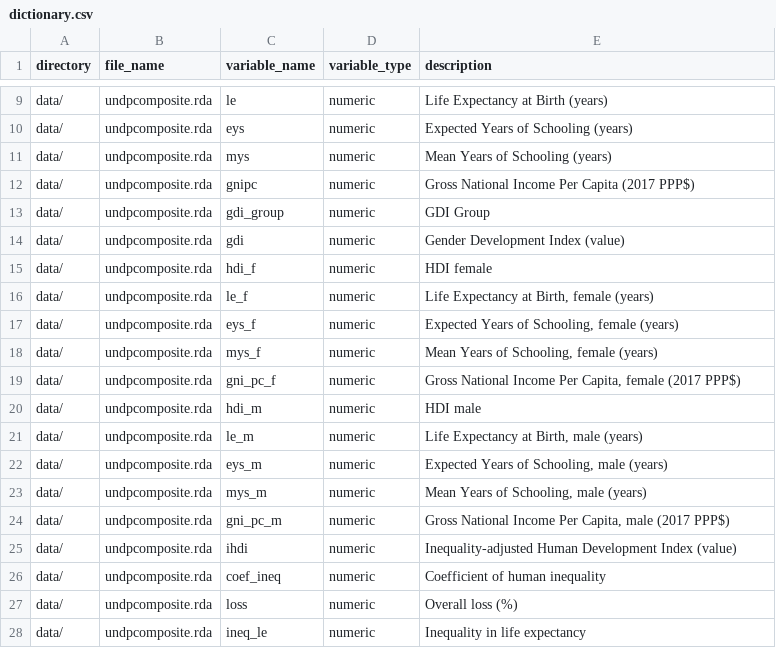
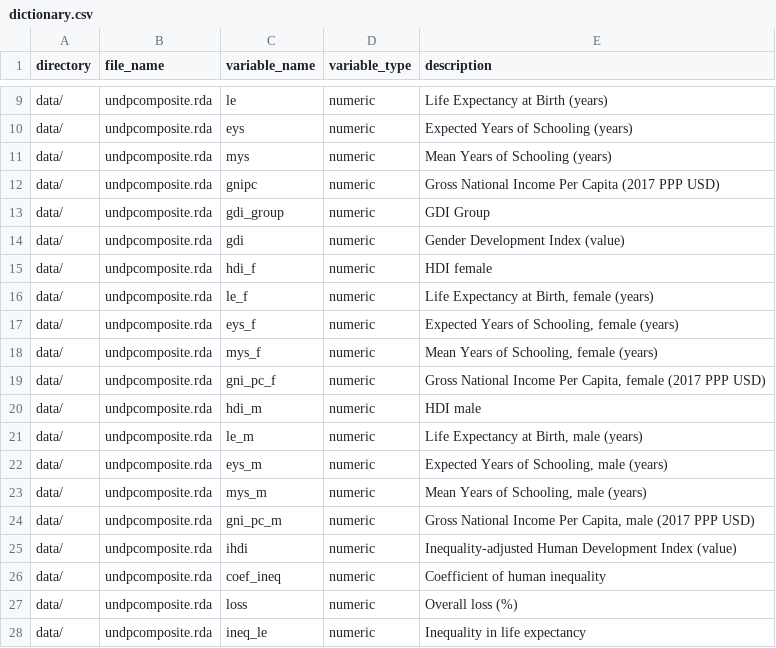
Before and after one commit to openwashdata/undpcomposite, a CSV file: data-raw/dictionary.csv, drawn as a sheet; only a part is shown, gaps mark what is left out.

```diff
--- a/data-raw/dictionary.csv
+++ b/data-raw/dictionary.csv
@@ -11,3 +11,3 @@ data/,undpcomposite.rda,eys,numeric,Expected Years of Schooling (years)
 data/,undpcomposite.rda,mys,numeric,Mean Years of Schooling (years)
-data/,undpcomposite.rda,gnipc,numeric,Gross National Income Per Capita (2017 PPP$)
+data/,undpcomposite.rda,gnipc,numeric,Gross National Income Per Capita (2017 PPP USD)
 data/,undpcomposite.rda,gdi_group,numeric,GDI Group
@@ -18,3 +18,3 @@ data/,undpcomposite.rda,eys_f,numeric,"Expected Years of Schooling, female (year
 data/,undpcomposite.rda,mys_f,numeric,"Mean Years of Schooling, female (years)"
-data/,undpcomposite.rda,gni_pc_f,numeric,"Gross National Income Per Capita, female (2017 PPP$)"
+data/,undpcomposite.rda,gni_pc_f,numeric,"Gross National Income Per Capita, female (2017 PPP USD)"
 data/,undpcomposite.rda,hdi_m,numeric,HDI male
@@ -23,3 +23,3 @@ data/,undpcomposite.rda,eys_m,numeric,"Expected Years of Schooling, male (years)
 data/,undpcomposite.rda,mys_m,numeric,"Mean Years of Schooling, male (years)"
-data/,undpcomposite.rda,gni_pc_m,numeric,"Gross National Income Per Capita, male (2017 PPP$)"
+data/,undpcomposite.rda,gni_pc_m,numeric,"Gross National Income Per Capita, male (2017 PPP USD)"
 data/,undpcomposite.rda,ihdi,numeric,Inequality-adjusted Human Development Index (value)
```
Also changed, not shown: 5 other files.
